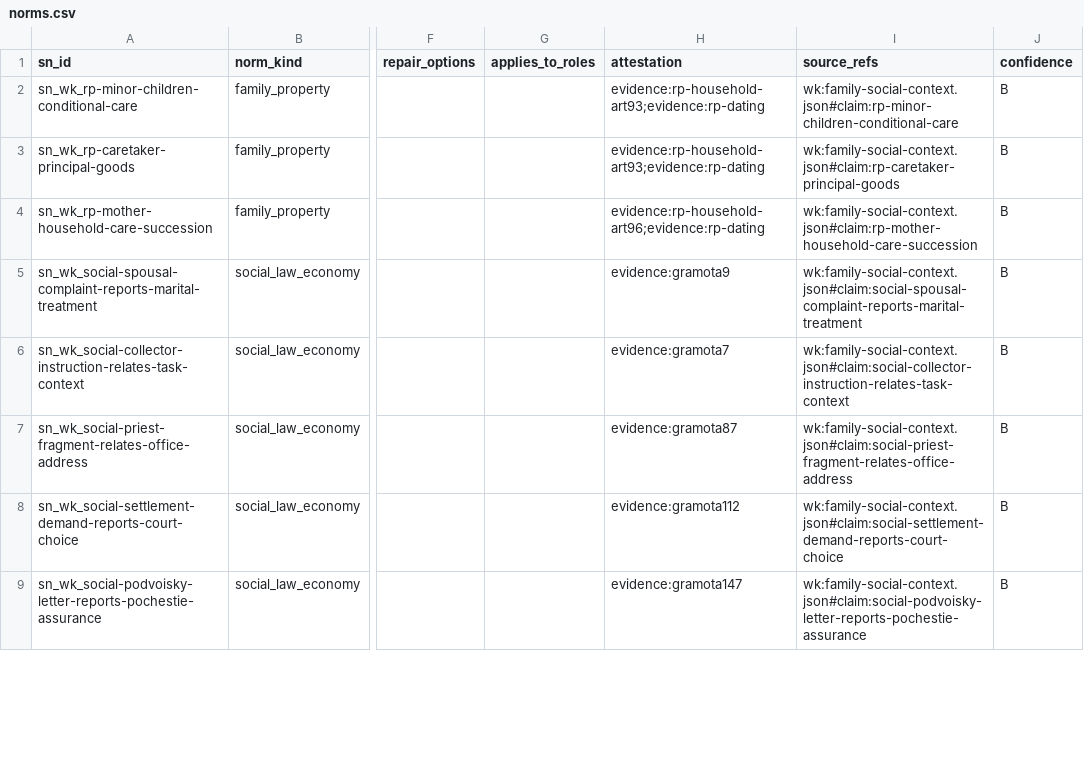
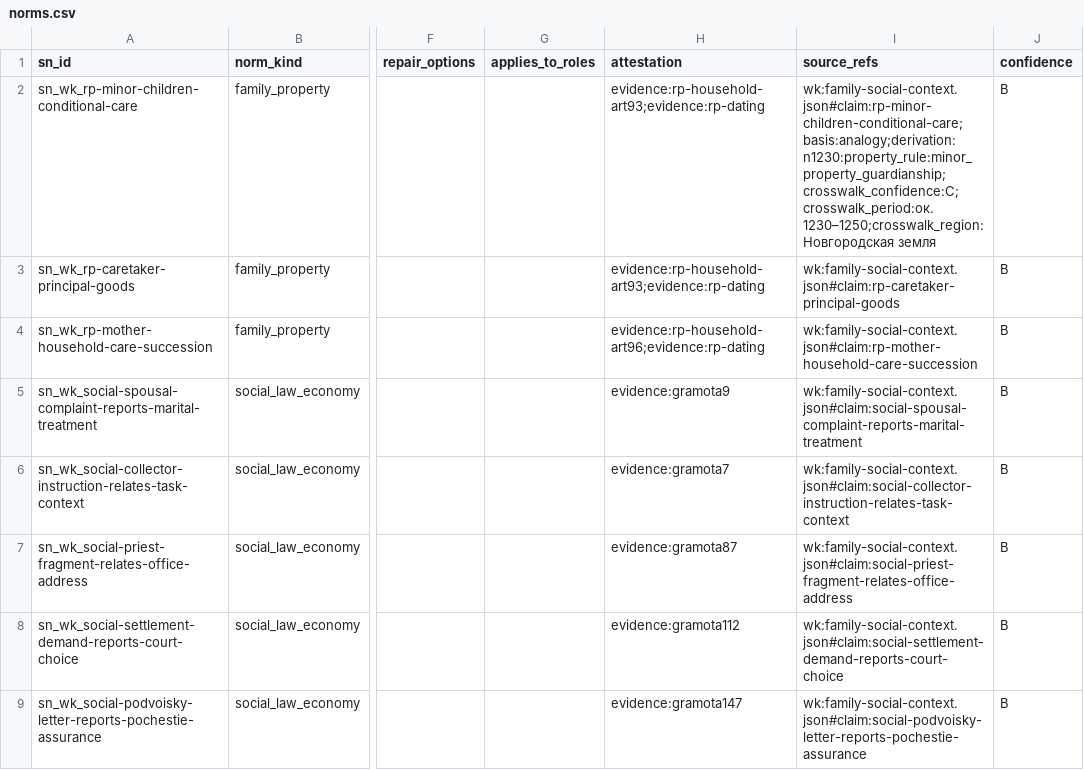
Before and after one commit to PavelSlaven/Novgorod1230, a CSV file: data/world-catalogs/novgorod/game-base-v1/households-psychology-speech/social_norms_honour_hospitality/norms.csv, drawn as a sheet; only a part is shown, gaps mark what is left out; the diff covers the shown part only; the diff names each change by its address in the sheet, - before the commit and + after, or states it on an @@ line.

```diff
--- a/data/world-catalogs/novgorod/game-base-v1/households-psychology-speech/social_norms_honour_hospitality/norms.csv
+++ b/data/world-catalogs/novgorod/game-base-v1/households-psychology-speech/social_norms_honour_hospitality/norms.csv
-I2 (source_refs): wk:family-social-context.json#claim:rp-minor-children-conditional-care
+I2 (source_refs): wk:family-social-context.json#claim:rp-minor-children-conditional-care;basis:analogy;derivation:n1230:property_rule:minor_property_guardianship;crosswalk_confidence:C;crosswalk_period:ок. 1230–1250;crosswalk_region:Новгородская земля
```
Also changed, not shown: 1 edited cell elsewhere in this file, data/world-catalogs/novgorod/game-base-v1/social-strata-law/law_justice_governance/law/institutions.csv, 44 other files.
